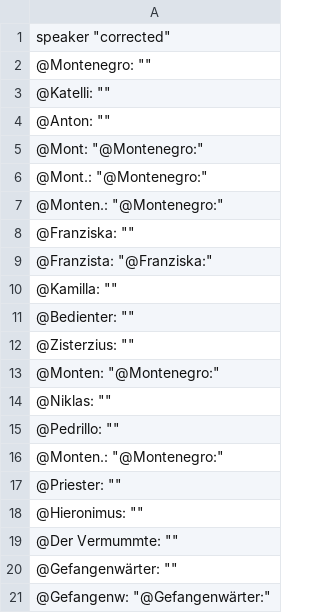
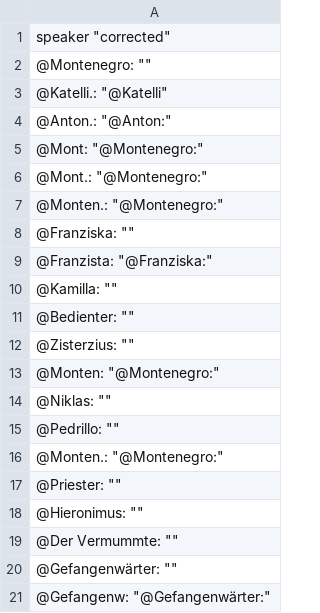
Before and after one commit to esteeschwarz/ETCRA5_dd23, a CSV file: bgltr/ocr/actuel/speaker-ids_sf.csv, drawn as a sheet.

```diff
--- a/bgltr/ocr/actuel/speaker-ids_sf.csv
+++ b/bgltr/ocr/actuel/speaker-ids_sf.csv
@@ -2,4 +2,4 @@
 "@Montenegro:" ""
-"@Katelli:" ""
-"@Anton:" ""
+"@Katelli.:" "@Katelli"
+"@Anton.:" "@Anton:"
 "@Mont:" "@Montenegro:"
```
Also changed, not shown: bgltr/ocr/actuel/log.csv, 8 other files.
